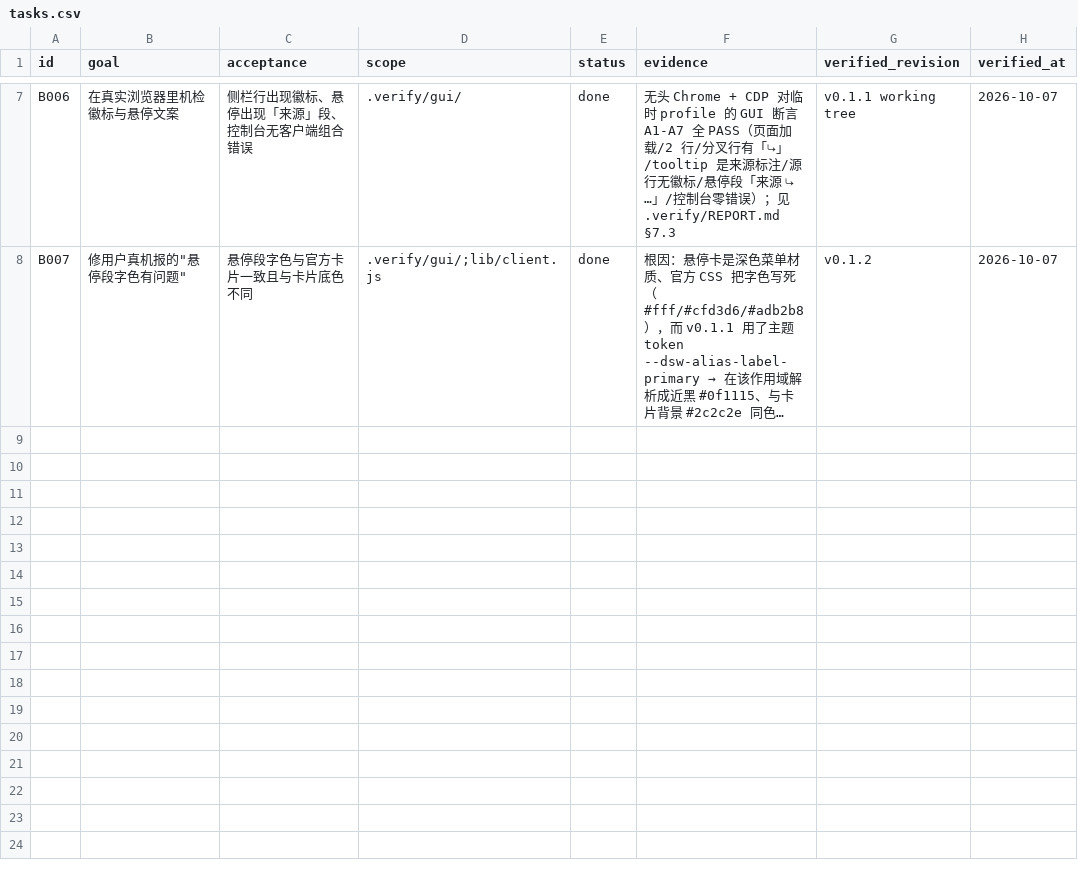
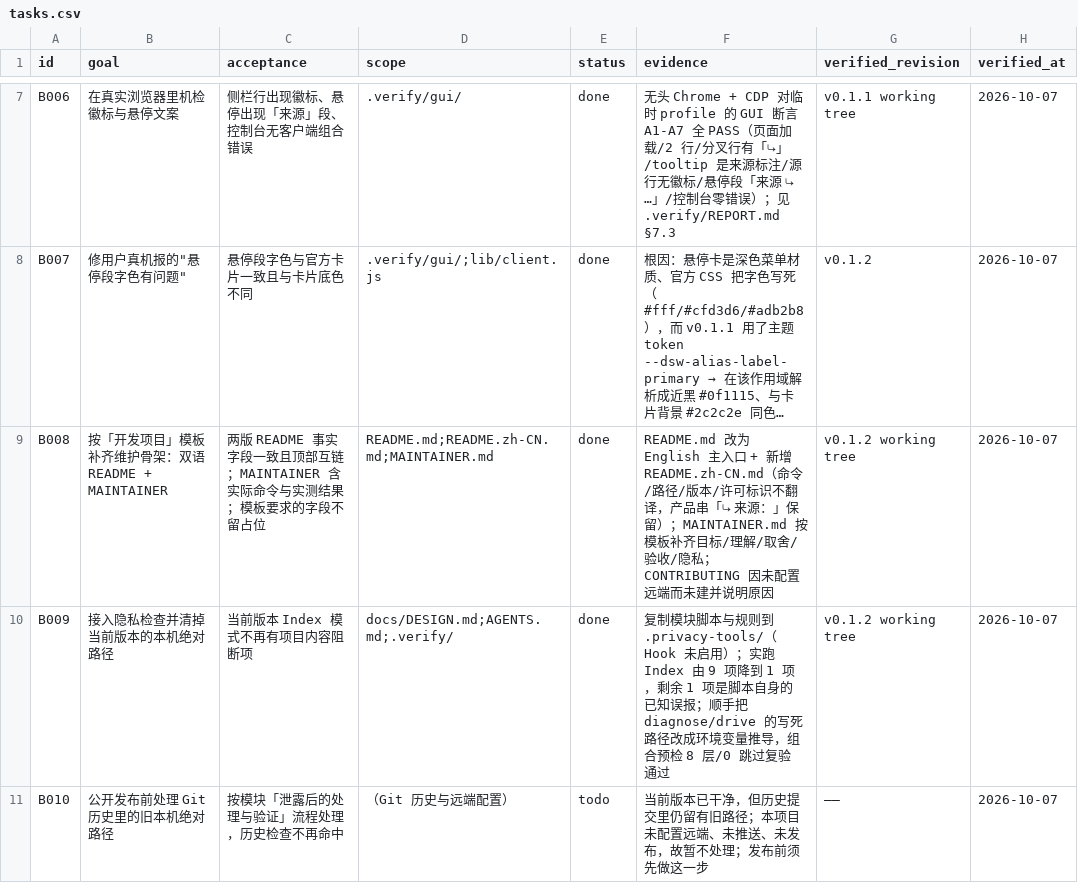
Before and after one commit to WindFromKadath/dsh-plugin-branch-origin, a CSV file: tasks.csv, drawn as a sheet; only a part is shown, gaps mark what is left out; long unchanged cells end in …; the diff names each change by its address in the sheet, - before the commit and + after, or states it on an @@ line.

Commit message:
docs: 按「开发项目」模板补齐维护骨架（双语 README + MAINTAINER + 隐私检查）
范围由用户选定：只做 dsh-plugin-branch-origin。

- README.md 改为 English 主入口，新增 README.zh-CN.md（事实字段一致、顶部互链；
  命令/路径/版本/许可标识与产品串「⤷ 来源：」不翻译）
- 新增 MAINTAINER.md：本轮范围、作者视角（Agent 起草待作者改写）、运行与验证、
  已采纳取舍（引 DESIGN 决策号）、隐私检查实测结果、公开前核对
- .privacy-tools/：复制隐私模块的检查脚本 + 规则 + Hook 模板（Hook 未启用），
  并写明实际命令、退出码、覆盖边界与工具的已知误报
- 隐私检查实跑抓到当前版本 9 处本机绝对路径，改为占位符/环境变量推导：
  AGENTS.md §3、docs/DESIGN.md、.verify/diagnose-desktop-compose.mjs、.verify/gui/drive.mjs
  → Index 由 9 项降到 1 项（仅剩工具自身误报）
- .gitignore 合并隐私模块的忽略片段；DESIGN 增 D011 并把「GUI 未验证」改为已实测
- 验证：GUI 真机 9/9、离线 13/13 + 冒烟、真机 14/14、声明预检 14/14、组合预检、md-lint 全绿

```diff
--- a/tasks.csv
+++ b/tasks.csv
+row 9: B008 | 按「开发项目」模板补齐维护骨架：双语 README + MAINTAINER | 两版 README 事实字段一致且顶部互链；MAINTAINER 含实际命令与实测结果；模板要求的字段不留占位 | README.md;README.zh-CN.md;MAINTAINER.md | done | README.md 改为 English 主入口 + 新增 README.zh-CN.md（命令/路径/版本/许可标识不翻译，产品串「⤷ 来源：」保留）；MAINTAINER.md 按模板补齐目标/理解/取舍/验收/隐私；CONTRIBUTING 因未配置远端而未建并说明原因 | v0.1.2 working tree | 2026-10-07
+row 10: B009 | 接入隐私检查并清掉当前版本的本机绝对路径 | 当前版本 Index 模式不再有项目内容阻断项 | docs/DESIGN.md;AGENTS.md;.verify/ | done | 复制模块脚本与规则到 .privacy-tools/（Hook 未启用）；实跑 Index 由 9 项降到 1 项，剩余 1 项是脚本自身的已知误报；顺手把 diagnose/drive 的写死路径改成环境变量推导，组合预检 8 层/0 跳过复验通过 | v0.1.2 working tree | 2026-10-07
+row 11: B010 | 公开发布前处理 Git 历史里的旧本机绝对路径 | 按模块「泄露后的处理与验证」流程处理，历史检查不再命中 | （Git 历史与远端配置） | todo | 当前版本已干净，但历史提交里仍留有旧路径；本项目未配置远端、未推送、未发布，故暂不处理；发布前须先做这一步 | —— | 2026-10-07
```
Also changed, not shown: 13 other files.
